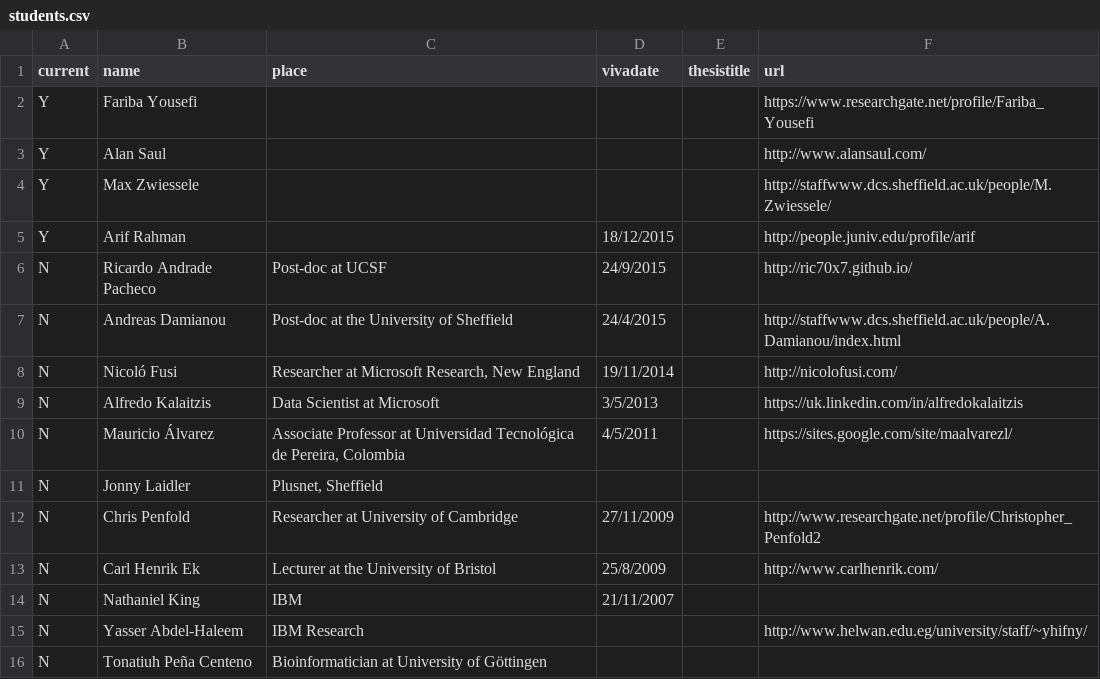
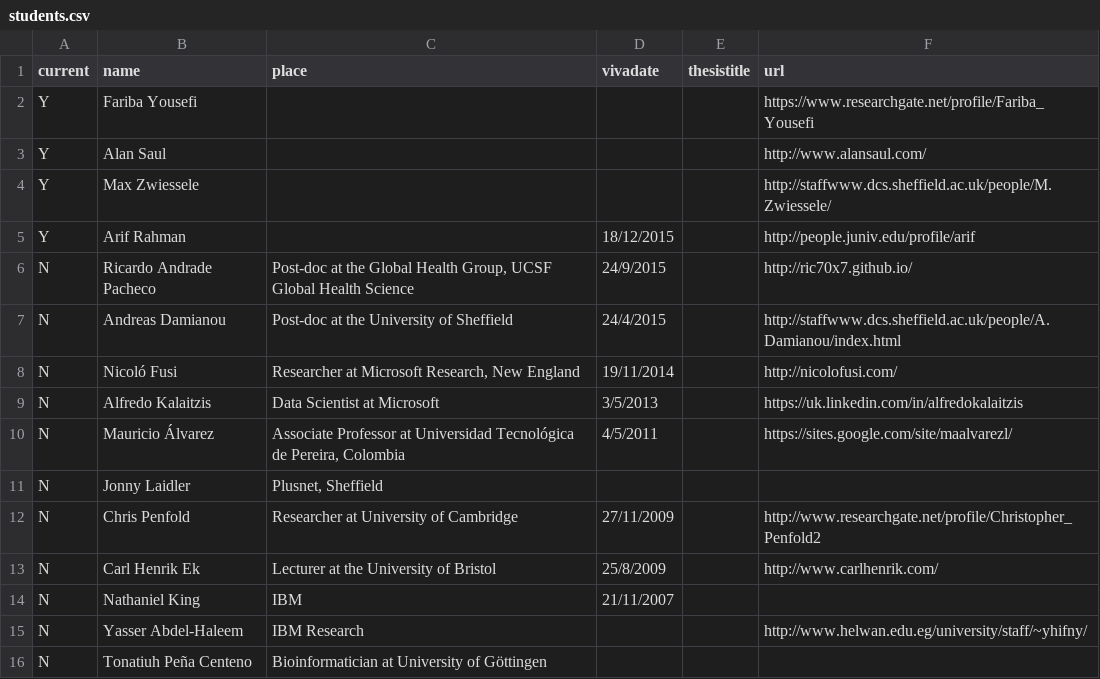
Before and after one commit to lawrennd/data, a CSV file: students.csv, drawn as a sheet.

Commit message:
Add Ricardo's new affiliation

```diff
--- a/students.csv
+++ b/students.csv
@@ -5,3 +5,3 @@ Y,Max Zwiessele,,,,http://staffwww.dcs.sheffield.ac.uk/people/M.Zwiessele/
 Y,Arif Rahman,,18/12/2015,,http://people.juniv.edu/profile/arif
-N,Ricardo Andrade Pacheco,"Post-doc at UCSF",24/9/2015,,http://ric70x7.github.io/
+N,Ricardo Andrade Pacheco,"Post-doc at the Global Health Group, UCSF Global Health Science",24/9/2015,,http://ric70x7.github.io/
 N,Andreas Damianou,"Post-doc at the University of Sheffield",24/4/2015,,http://staffwww.dcs.sheffield.ac.uk/people/A.Damianou/index.html
```
